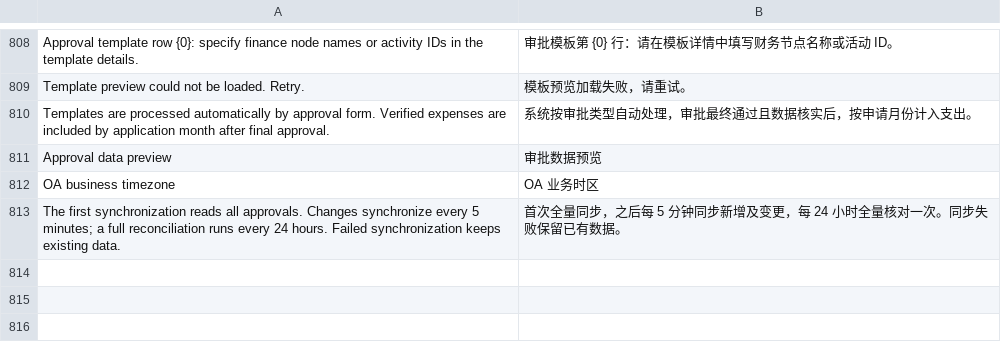
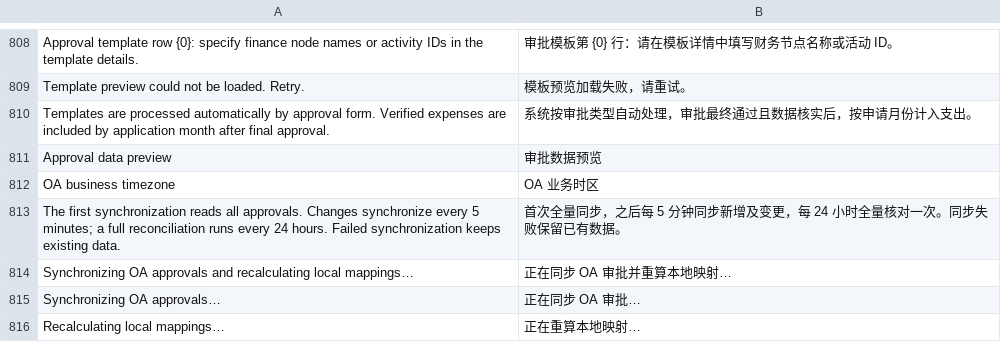
Before and after one commit to yueweiit/deeplinkerp-budget, a CSV file: budget/translations/zh.csv, drawn as a sheet; only a part is shown, gaps mark what is left out.

```diff
--- a/budget/translations/zh.csv
+++ b/budget/translations/zh.csv
@@ -813 +813,4 @@ OA business timezone,OA 业务时区
 The first synchronization reads all approvals. Changes synchronize every 5 minutes; a full reconciliation runs every 24 hours. Failed synchronization keeps existing data.,首次全量同步，之后每 5 分钟同步新增及变更，每 24 小时全量核对一次。同步失败保留已有数据。
+Synchronizing OA approvals and recalculating local mappings…,正在同步 OA 审批并重算本地映射…
+Synchronizing OA approvals…,正在同步 OA 审批…
+Recalculating local mappings…,正在重算本地映射…
```
Also changed, not shown: budget/translations/en.csv, budget/translations/es.csv, 3 other files.
